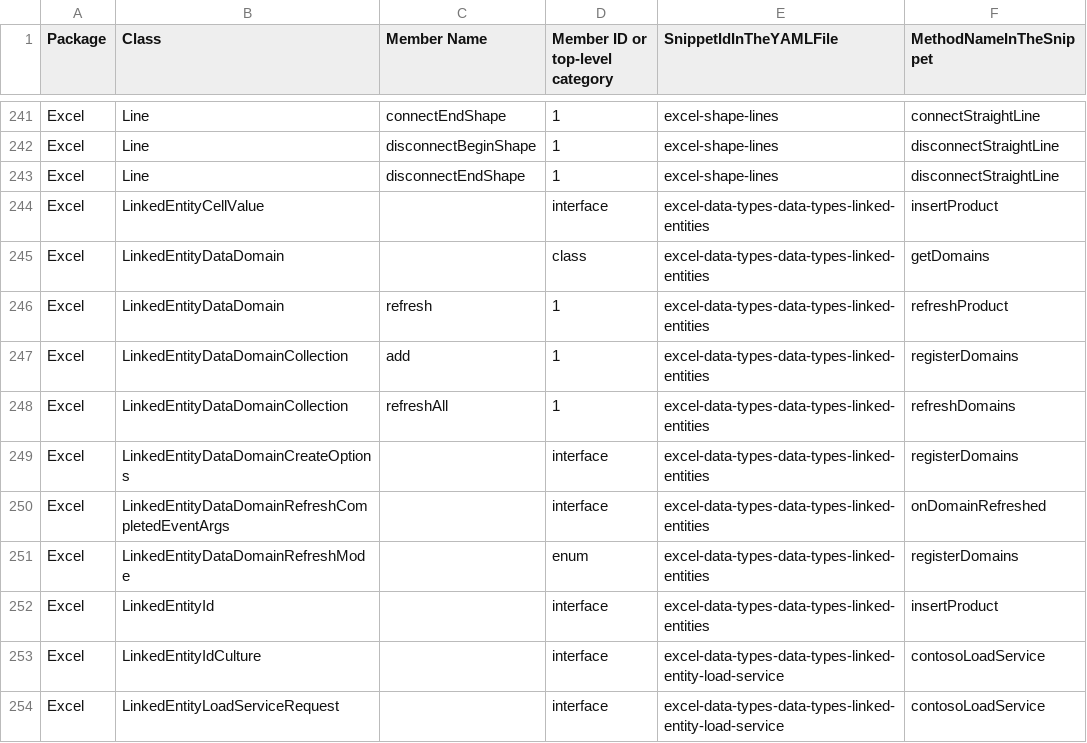
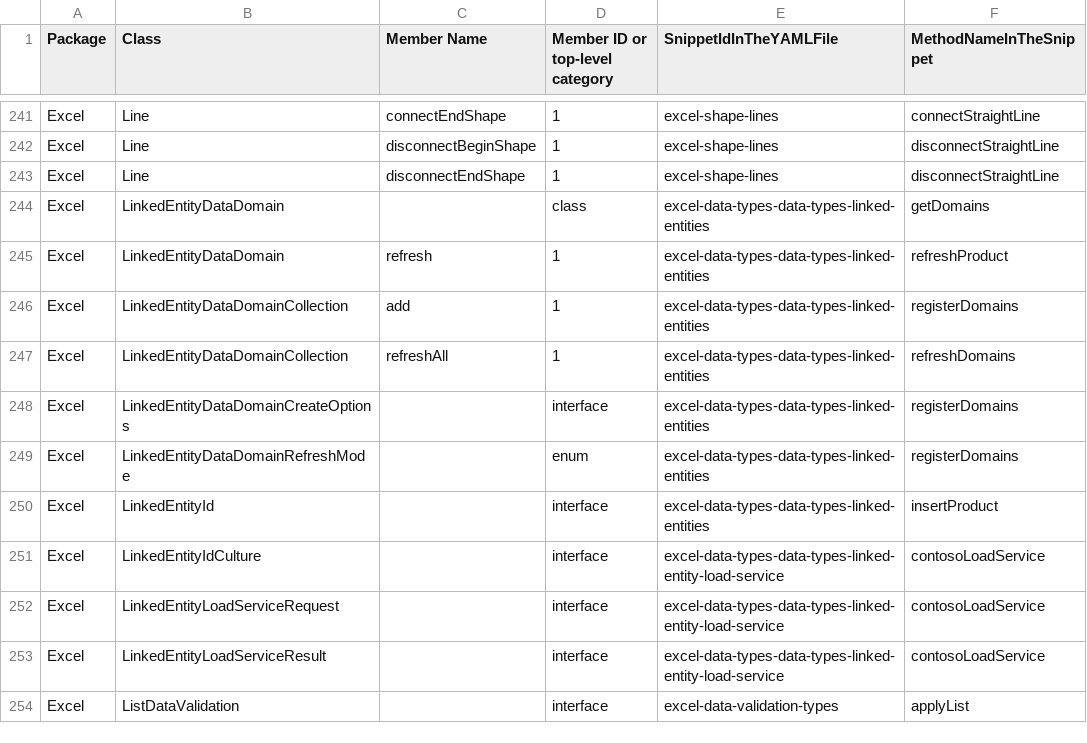
Before and after one commit to OfficeDev/office-js-snippets, a CSV file: snippet-extractor-metadata/excel.csv, drawn as a sheet; only a part is shown, gaps mark what is left out; the shorter side is filled out with more unchanged rows.

```diff
--- a/snippet-extractor-metadata/excel.csv
+++ b/snippet-extractor-metadata/excel.csv
@@ -243,3 +243,2 @@ Excel,Line,disconnectBeginShape,1,excel-shape-lines,disconnectStraightLine
 Excel,Line,disconnectEndShape,1,excel-shape-lines,disconnectStraightLine
-Excel,LinkedEntityCellValue,,interface,excel-data-types-data-types-linked-entities,insertProduct
 Excel,LinkedEntityDataDomain,,class,excel-data-types-data-types-linked-entities,getDomains
@@ -249,3 +248,2 @@ Excel,LinkedEntityDataDomainCollection,refreshAll,1,excel-data-types-data-types-
 Excel,LinkedEntityDataDomainCreateOptions,,interface,excel-data-types-data-types-linked-entities,registerDomains
-Excel,LinkedEntityDataDomainRefreshCompletedEventArgs,,interface,excel-data-types-data-types-linked-entities,onDomainRefreshed
 Excel,LinkedEntityDataDomainRefreshMode,,enum,excel-data-types-data-types-linked-entities,registerDomains
```
Also changed, not shown: snippet-extractor-metadata/word.csv, 1 other file.
